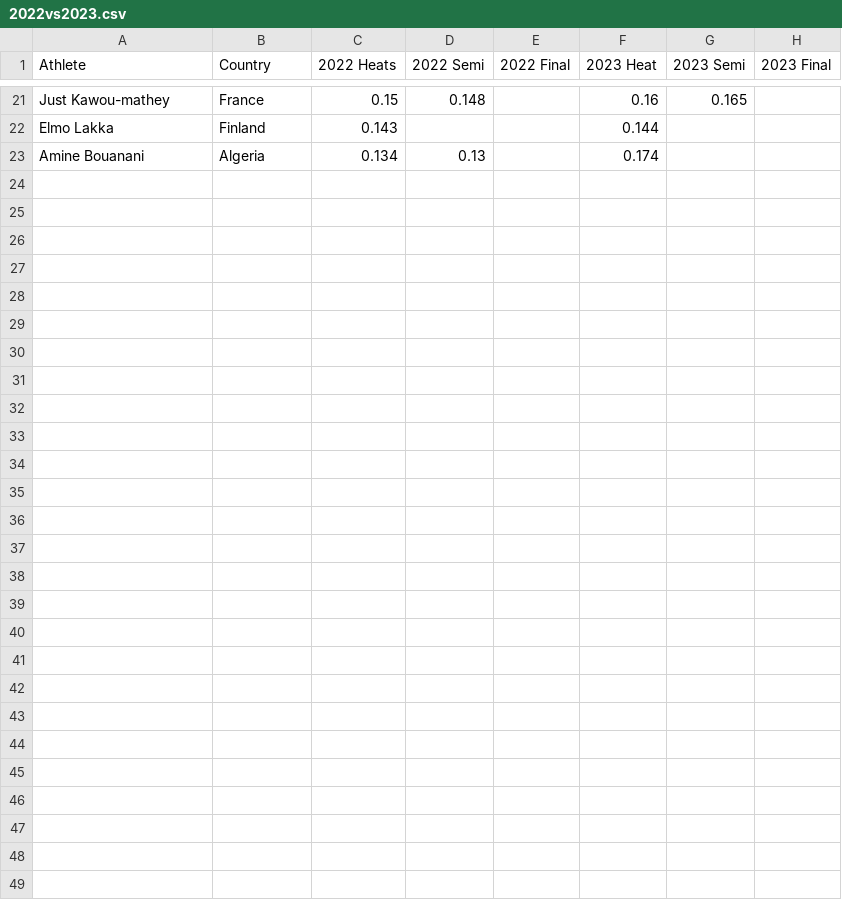
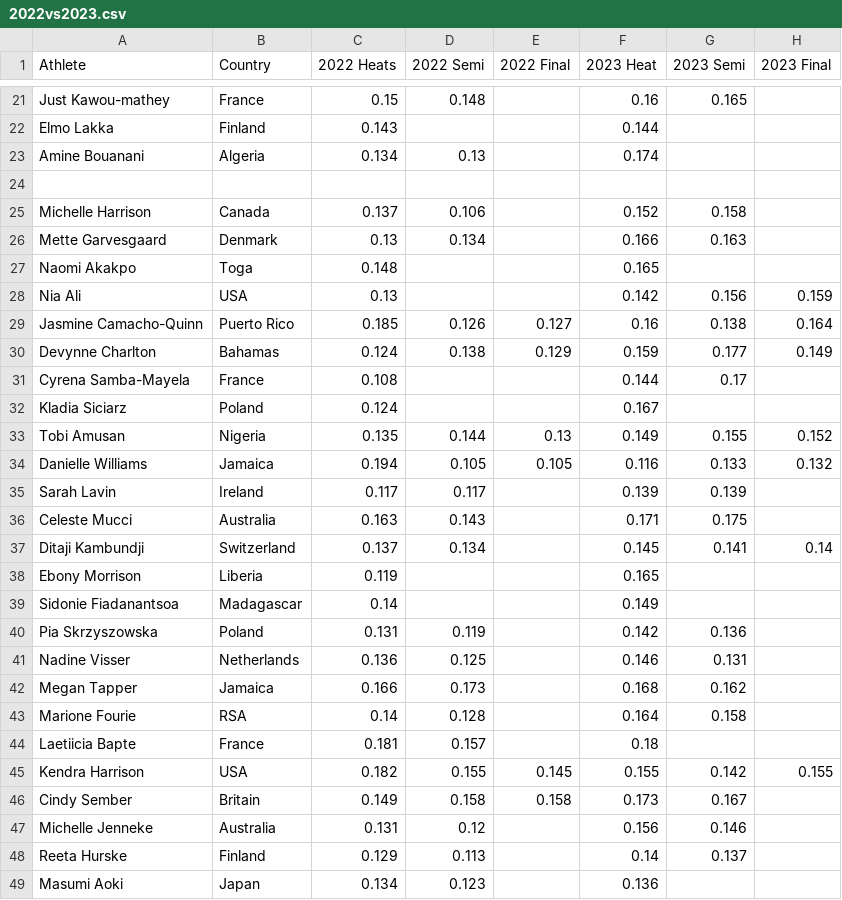
Before and after one commit to ofiore/Thesis, a CSV file: Archive/2022vs2023.csv, drawn as a sheet; only a part is shown, gaps mark what is left out.

Commit message:
added womens data

```diff
--- a/Archive/2022vs2023.csv
+++ b/Archive/2022vs2023.csv
@@ -23 +23,27 @@ Elmo Lakka,Finland,0.143,,,0.144,,
 Amine Bouanani,Algeria,0.134,0.13,,0.174,,
+,,,,,,,
+Michelle Harrison,Canada,0.137,0.106,,0.152,0.158,
+Mette Garvesgaard,Denmark,0.13,0.134,,0.166,0.163,
+Naomi Akakpo,Toga,0.148,,,0.165,,
+Nia Ali,USA,0.13,,,0.142,0.156,0.159
+Jasmine Camacho-Quinn,Puerto Rico,0.185,0.126,0.127,0.16,0.138,0.164
+Devynne Charlton,Bahamas,0.124,0.138,0.129,0.159,0.177,0.149
+Cyrena Samba-Mayela,France,0.108,,,0.144,0.17,
+Kladia Siciarz,Poland,0.124,,,0.167,,
+Tobi Amusan,Nigeria,0.135,0.144,0.13,0.149,0.155,0.152
+Danielle Williams,Jamaica,0.194,0.105,0.105,0.116,0.133,0.132
+Sarah Lavin,Ireland,0.117,0.117,,0.139,0.139,
+Celeste Mucci,Australia,0.163,0.143,,0.171,0.175,
+Ditaji Kambundji,Switzerland,0.137,0.134,,0.145,0.141,0.14
+Ebony Morrison,Liberia,0.119,,,0.165,,
+Sidonie Fiadanantsoa,Madagascar,0.14,,,0.149,,
+Pia Skrzyszowska,Poland,0.131,0.119,,0.142,0.136,
+Nadine Visser,Netherlands,0.136,0.125,,0.146,0.131,
+Megan Tapper,Jamaica,0.166,0.173,,0.168,0.162,
+Marione Fourie,RSA,0.14,0.128,,0.164,0.158,
+Laetiicia Bapte,France,0.181,0.157,,0.18,,
+Kendra Harrison,USA,0.182,0.155,0.145,0.155,0.142,0.155
+Cindy Sember,Britain,0.149,0.158,0.158,0.173,0.167,
+Michelle Jenneke,Australia,0.131,0.12,,0.156,0.146,
+Reeta Hurske,Finland,0.129,0.113,,0.14,0.137,
+Masumi Aoki,Japan,0.134,0.123,,0.136,,
```
